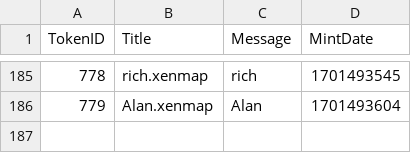
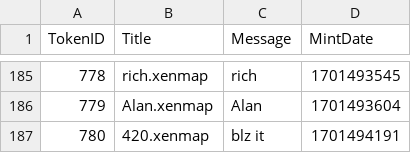
Before and after one commit to TreeCityWes/xenmap-stats, a CSV file: xenmaps_messages.csv, drawn as a sheet; only a part is shown, gaps mark what is left out; the diff names each change by its address in the sheet, - before the commit and + after, or states it on an @@ line.

```diff
--- a/xenmaps_messages.csv
+++ b/xenmaps_messages.csv
+row 187: 780 | 420.xenmap | blz it | 1701494191
```
Also changed, not shown: 1 other file.
